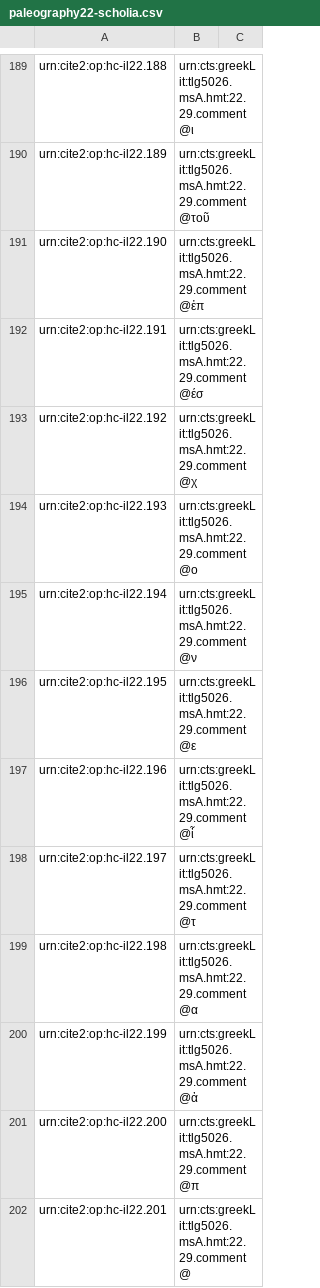
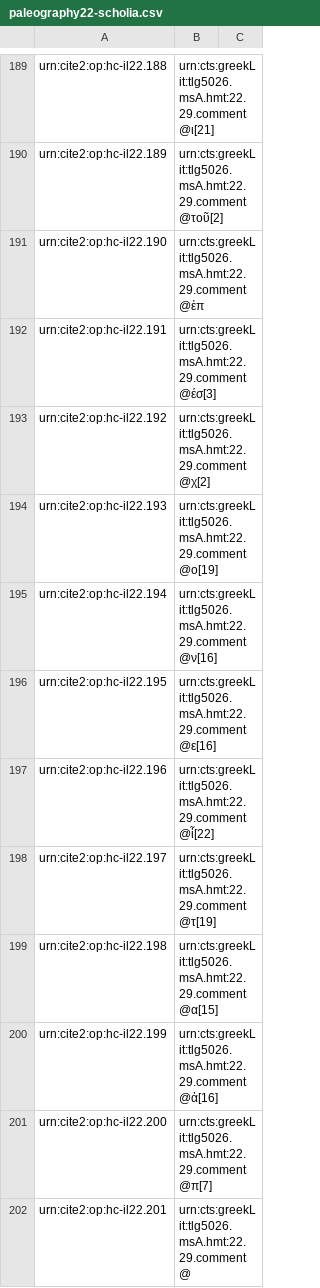
Before and after one commit to hmteditors/closed-hmt-22, a CSV file: collections/paleography22-scholia.csv, drawn as a sheet; only a part is shown, gaps mark what is left out; the diff covers the shown part only; the diff names each change by its address in the sheet, - before the commit and + after, or states it on an @@ line.

```diff
--- a/collections/paleography22-scholia.csv
+++ b/collections/paleography22-scholia.csv
-B189: urn:cts:greekLit:tlg5026.msA.hmt:22.29.comment@ι
+B189: urn:cts:greekLit:tlg5026.msA.hmt:22.29.comment@ι[21]
-B190: urn:cts:greekLit:tlg5026.msA.hmt:22.29.comment@τοῦ
+B190: urn:cts:greekLit:tlg5026.msA.hmt:22.29.comment@τοῦ[2]
-B192: urn:cts:greekLit:tlg5026.msA.hmt:22.29.comment@έσ
+B192: urn:cts:greekLit:tlg5026.msA.hmt:22.29.comment@έσ[3]
-B193: urn:cts:greekLit:tlg5026.msA.hmt:22.29.comment@χ
+B193: urn:cts:greekLit:tlg5026.msA.hmt:22.29.comment@χ[2]
-B194: urn:cts:greekLit:tlg5026.msA.hmt:22.29.comment@ο
+B194: urn:cts:greekLit:tlg5026.msA.hmt:22.29.comment@ο[19]
-B195: urn:cts:greekLit:tlg5026.msA.hmt:22.29.comment@ν
+B195: urn:cts:greekLit:tlg5026.msA.hmt:22.29.comment@ν[16]
-B196: urn:cts:greekLit:tlg5026.msA.hmt:22.29.comment@ε
+B196: urn:cts:greekLit:tlg5026.msA.hmt:22.29.comment@ε[16]
-B197: urn:cts:greekLit:tlg5026.msA.hmt:22.29.comment@ἶ
+B197: urn:cts:greekLit:tlg5026.msA.hmt:22.29.comment@ἶ[22]
-B198: urn:cts:greekLit:tlg5026.msA.hmt:22.29.comment@τ
+B198: urn:cts:greekLit:tlg5026.msA.hmt:22.29.comment@τ[19]
-B199: urn:cts:greekLit:tlg5026.msA.hmt:22.29.comment@α
+B199: urn:cts:greekLit:tlg5026.msA.hmt:22.29.comment@α[15]
-B200: urn:cts:greekLit:tlg5026.msA.hmt:22.29.comment@ἀ
+B200: urn:cts:greekLit:tlg5026.msA.hmt:22.29.comment@ἀ[16]
-B201: urn:cts:greekLit:tlg5026.msA.hmt:22.29.comment@π
+B201: urn:cts:greekLit:tlg5026.msA.hmt:22.29.comment@π[7]
```
Also changed, not shown: 26 edited cells elsewhere in this file.
